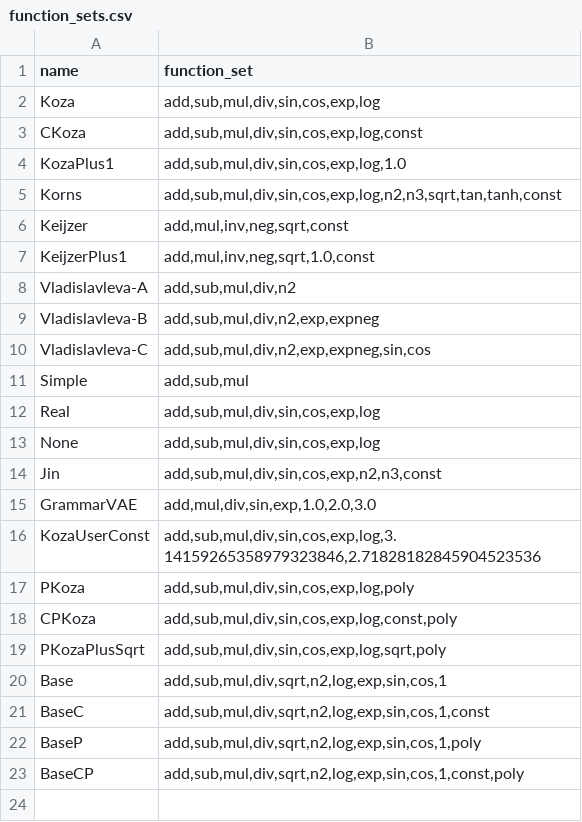
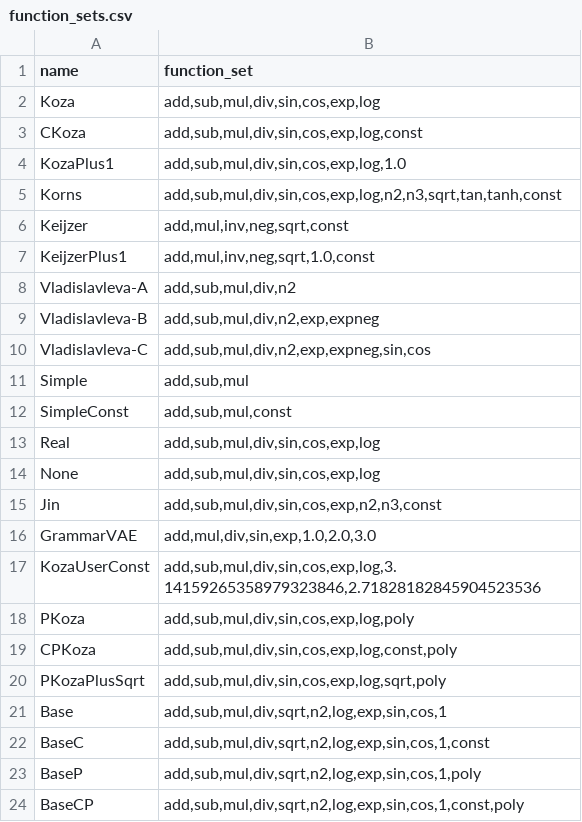
Before and after one commit to sheydHD/deep-symbolic-optimization, a CSV file: dso_pkg/dso/task/regression/function_sets.csv, drawn as a sheet.

```diff
--- a/dso_pkg/dso/task/regression/function_sets.csv
+++ b/dso_pkg/dso/task/regression/function_sets.csv
@@ -11,2 +11,3 @@ Vladislavleva-C,"add,sub,mul,div,n2,exp,expneg,sin,cos"
 Simple,"add,sub,mul"
+SimpleConst,"add,sub,mul,const"
 Real,"add,sub,mul,div,sin,cos,exp,log"
```
Also changed, not shown: dso_pkg/dso/task/regression/benchmarks.csv, 15 other files.
